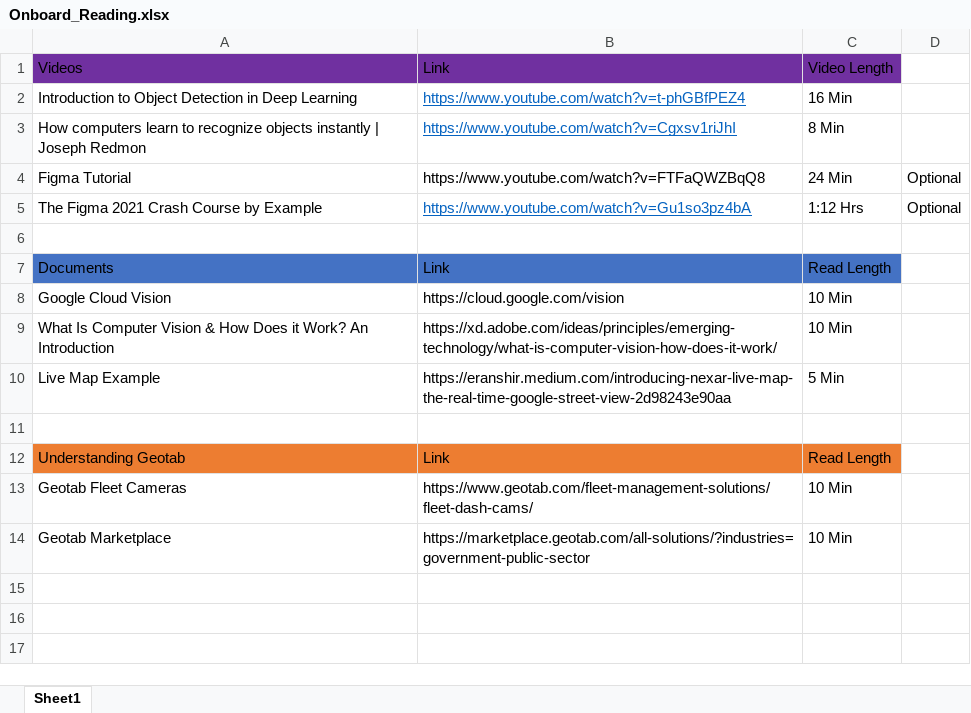
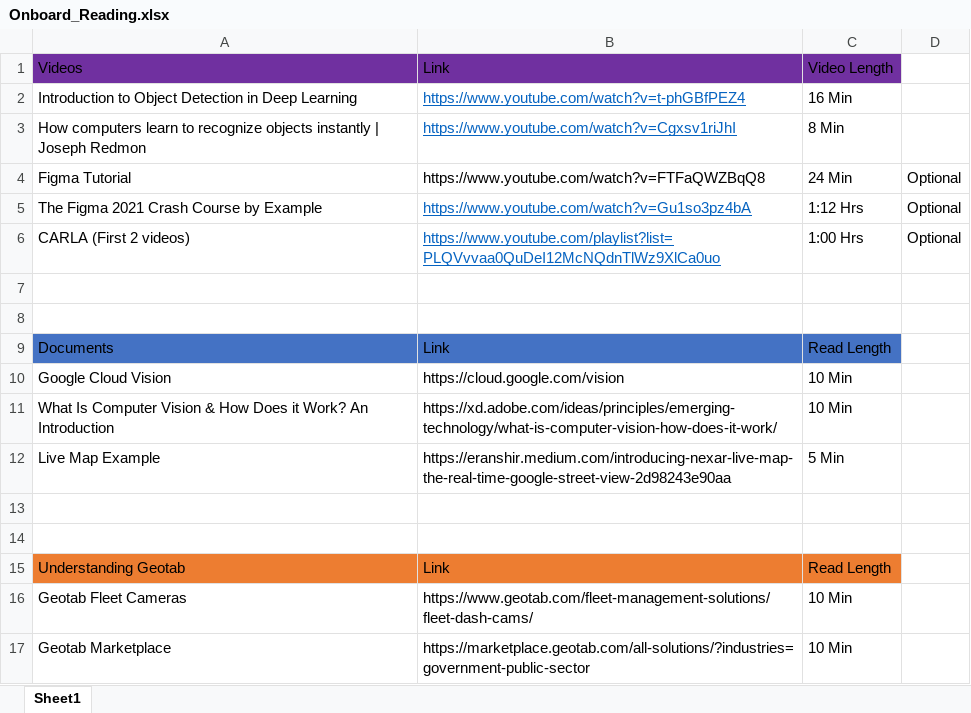
Before and after one commit to canaleal/GEOTAB-3D-Mapping-React, an Excel workbook: 0-Onboard/Onboard_Reading.xlsx, sheet Sheet1, drawn as a sheet; values as stored, in another font and other column widths than the file's, no borders; the diff names each change by its address in the sheet, - before the commit and + after, or states it on an @@ line.

Commit message:
Added Carla to CSV Onboard reading file

```diff
--- a/0-Onboard/Onboard_Reading.xlsx (sheet Sheet1)
+++ b/0-Onboard/Onboard_Reading.xlsx (sheet Sheet1)
+row 6: CARLA (First 2 videos) | https://www.youtube.com/playlist?list=PLQVvvaa0QuDeI12McNQdnTlWz9XlCa0uo | 1:00 Hrs | Optional
+row 7: (empty)
+row 13: (empty)
```
